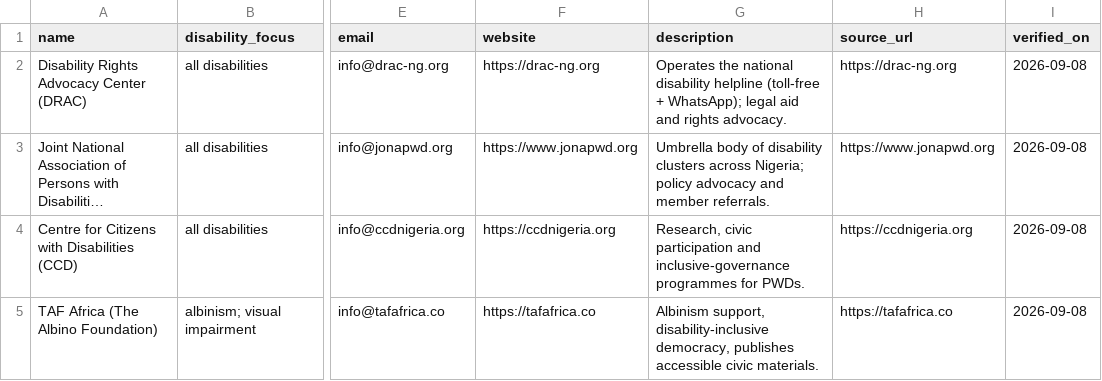
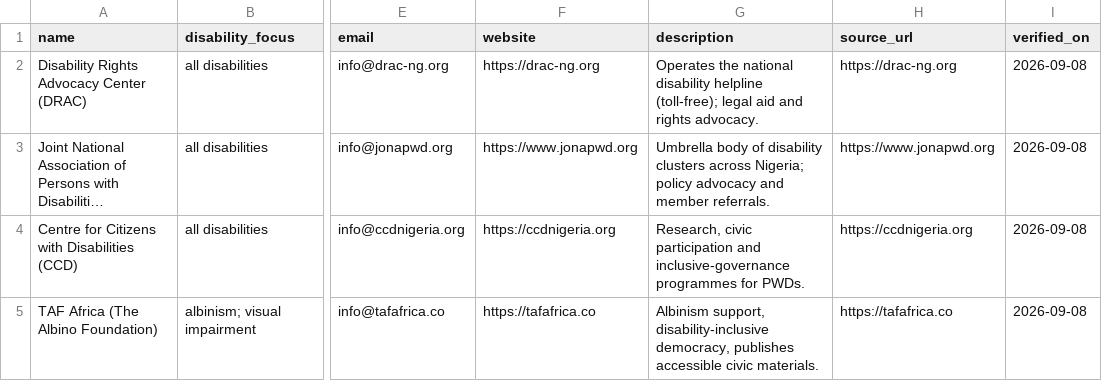
Before and after one commit to batestguy/NGOdisabilityRAG, a CSV file: data/ngo.csv, drawn as a sheet; only a part is shown, gaps mark what is left out; long unchanged cells end in …; the diff names each change by its address in the sheet, - before the commit and + after, or states it on an @@ line.

```diff
--- a/data/ngo.csv
+++ b/data/ngo.csv
-G2 (description): …disability helpline (toll-free + WhatsApp); legal aid…
+G2 (description): …disability helpline (toll-free); legal aid…
```
Also changed, not shown: 23 other files.
